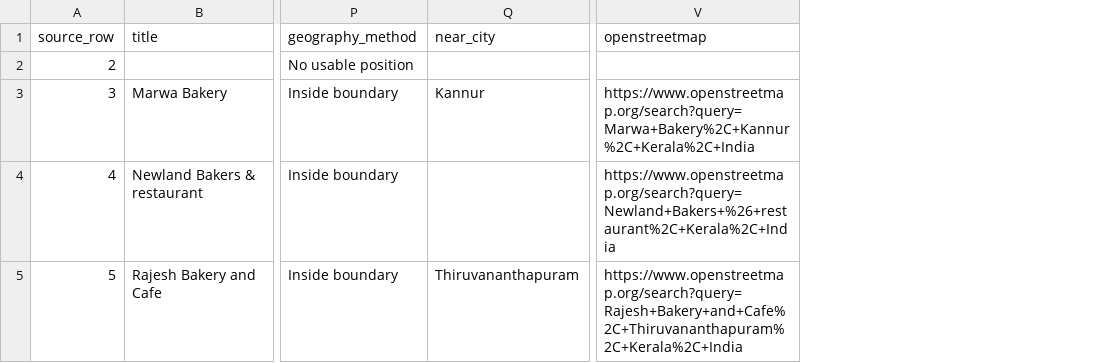
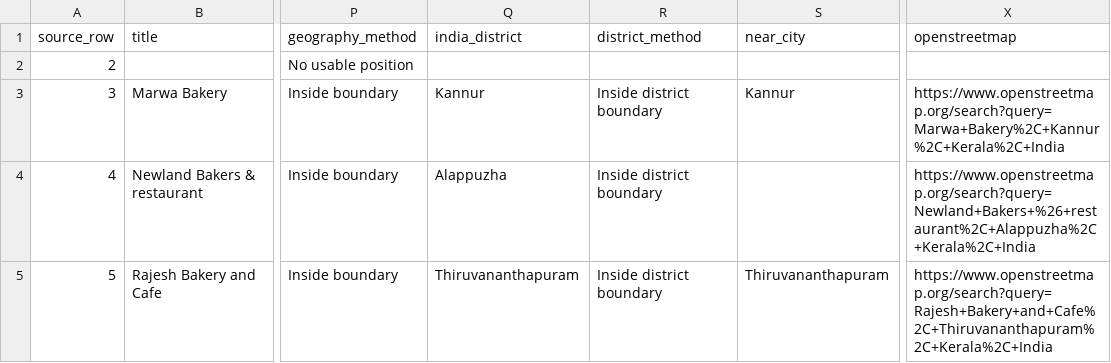
Before and after one commit to subtlesayak/Mutta-Puffs-Database, a CSV file: analysis/places.csv, drawn as a sheet; only a part is shown, gaps mark what is left out; addresses are those after the commit; the diff covers the shown part only; the diff names each change by its address in the sheet, - before the commit and + after, or states it on an @@ line.

Commit message:
Add nearby search and Indian district filters

```diff
--- a/analysis/places.csv
+++ b/analysis/places.csv
+column Q (india_district), rows 3-5: Kannur | Alappuzha | Thiruvananthapuram
+column R (district_method), rows 3-5: all Inside district boundary
-X4 (openstreetmap): https://www.openstreetmap.org/search?query=Newland+Bakers+%26+restaurant%2C+Kerala%2C+India
+X4 (openstreetmap): https://www.openstreetmap.org/search?query=Newland+Bakers+%26+restaurant%2C+Alappuzha%2C+Kerala%2C+India
```
Also changed, not shown: 39 edited cells elsewhere in this file, 10 other files.
